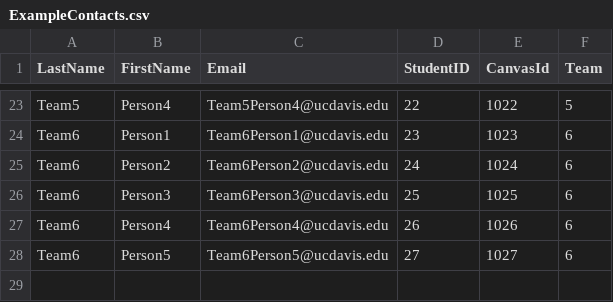
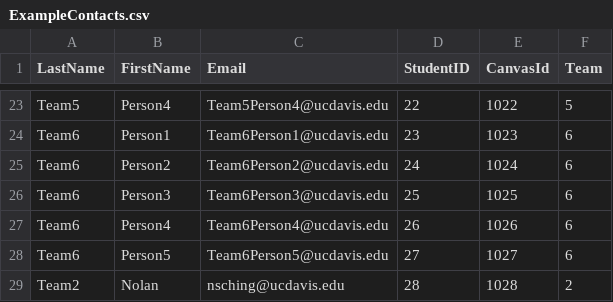
Before and after one commit to mfbutner/QualtricsStudyGroupSurveys, a CSV file: data/ExampleContacts.csv, drawn as a sheet; only a part is shown, gaps mark what is left out; the diff names each change by its address in the sheet, - before the commit and + after, or states it on an @@ line.

```diff
--- a/data/ExampleContacts.csv
+++ b/data/ExampleContacts.csv
+row 29: Team2 | Nolan | nsching@ucdavis.edu | 28 | 1028 | 2
```
Also changed, not shown: 1 other file.
